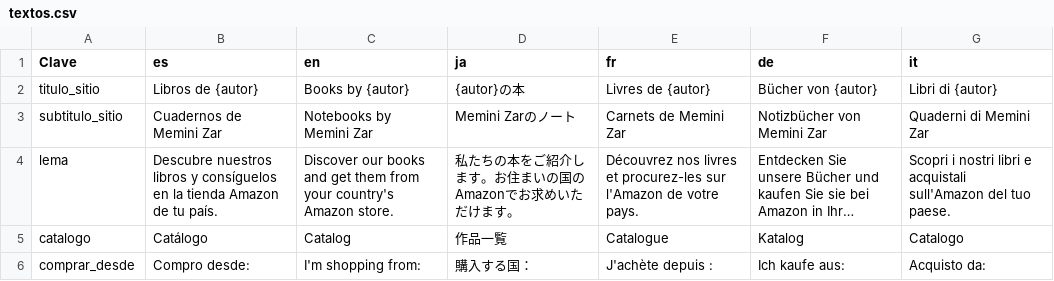
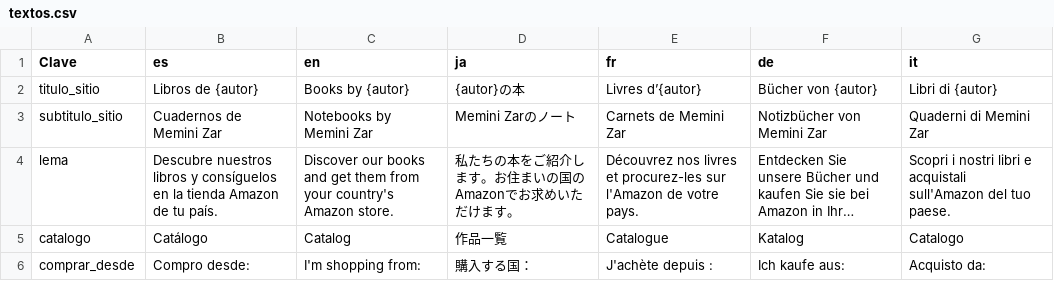
Before and after one commit to proyectosedwinzr-glitch/libros-sitio-web., a CSV file: datos/textos.csv, drawn as a sheet; only a part is shown; long unchanged cells end in ….

```diff
--- a/datos/textos.csv
+++ b/datos/textos.csv
@@ -1,3 +1,3 @@
 Clave,es,en,ja,fr,de,it
-titulo_sitio,Libros de {autor},Books by {autor},{autor}の本,Livres de {autor},Bücher von {autor},Libri di {autor}
+titulo_sitio,Libros de {autor},Books by {autor},{autor}の本,Livres d’{autor},Bücher von {autor},Libri di {autor}
 subtitulo_sitio,Cuadernos de Memini Zar,Notebooks by Memini Zar,Memini Zarのノート,Carnets de Memini Zar,Notizbücher von Memini Zar,Quaderni di Memini Zar
```
